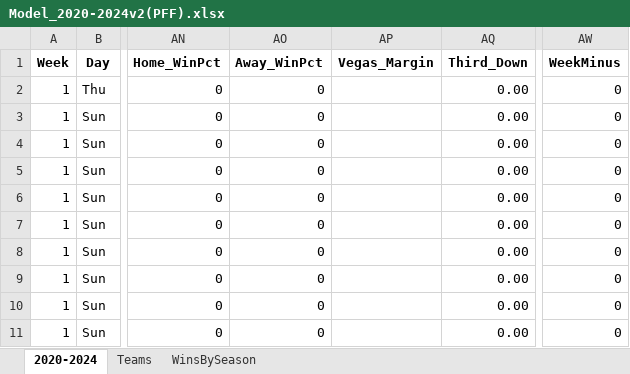
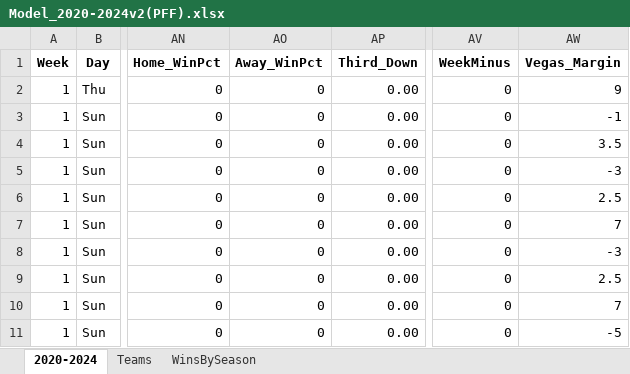
Before and after one commit to dylchung/NFL_Spread_Model, an Excel workbook: Data/Model_2020-2024v2(PFF).xlsx, sheet 2020-2024, drawn as a sheet; only a part is shown, gaps mark what is left out; values as stored, in another font and other column widths than the file's, no borders; removed rows and columns are numbered as before the commit, all else as after; the diff names each change by its address in the sheet, - before the commit and + after, or states it on an @@ line.

Commit message:
updated to include Vegas_Spreads
model is beating Vegas spreads 54.3% of the time. trying to build a classifier to identify games which model is more confident about

```diff
--- a/Data/Model_2020-2024v2(PFF).xlsx (sheet 2020-2024)
+++ b/Data/Model_2020-2024v2(PFF).xlsx (sheet 2020-2024)
-column AP (Vegas_Margin), empty
+column AW (Vegas_Margin), rows 2-11: 9 | -1 | 3.5 | -3 | 2.5 | 7 | -3 | 2.5 | 7 | -5
```
Also changed, not shown: largest_residuals_v2.xlsx, 8 other files.
